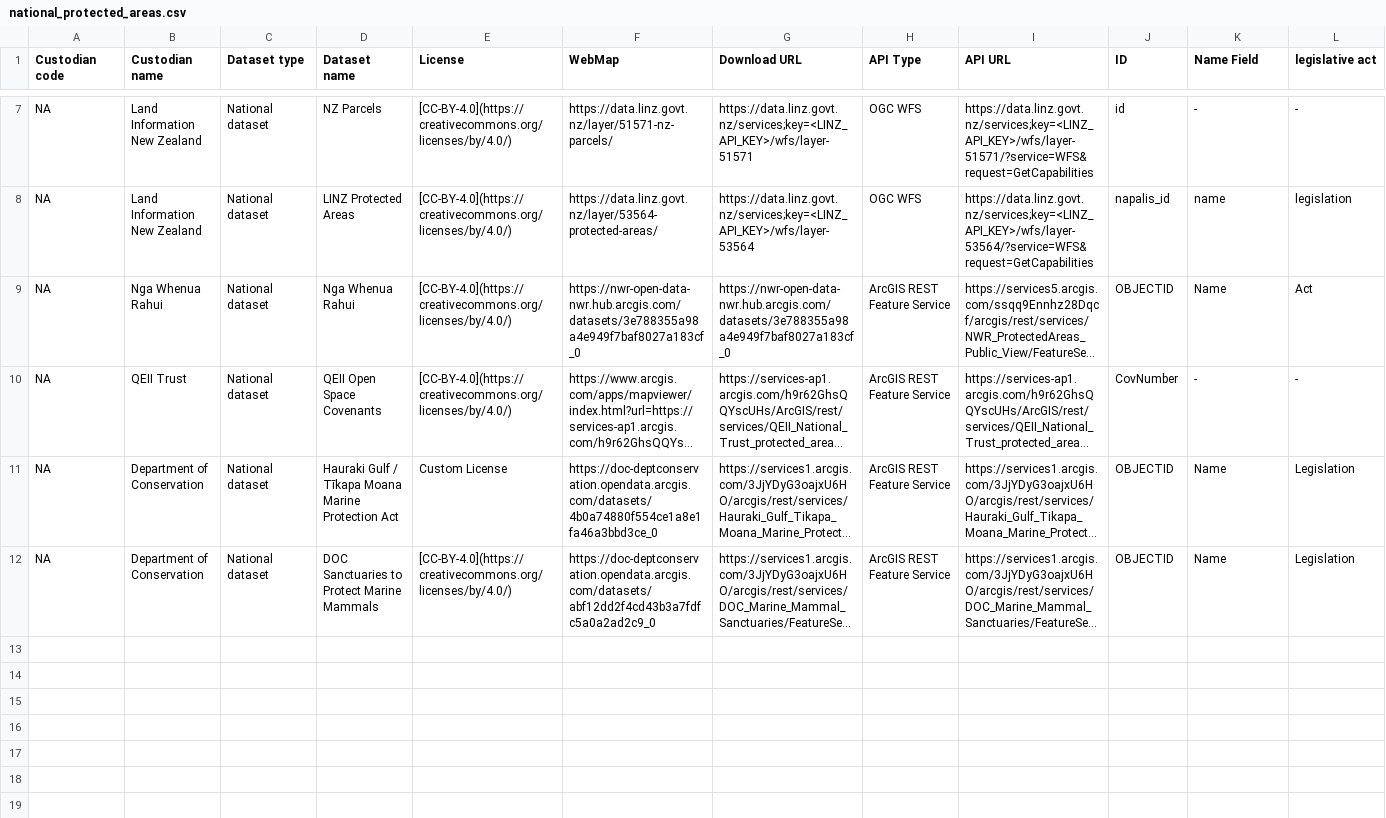
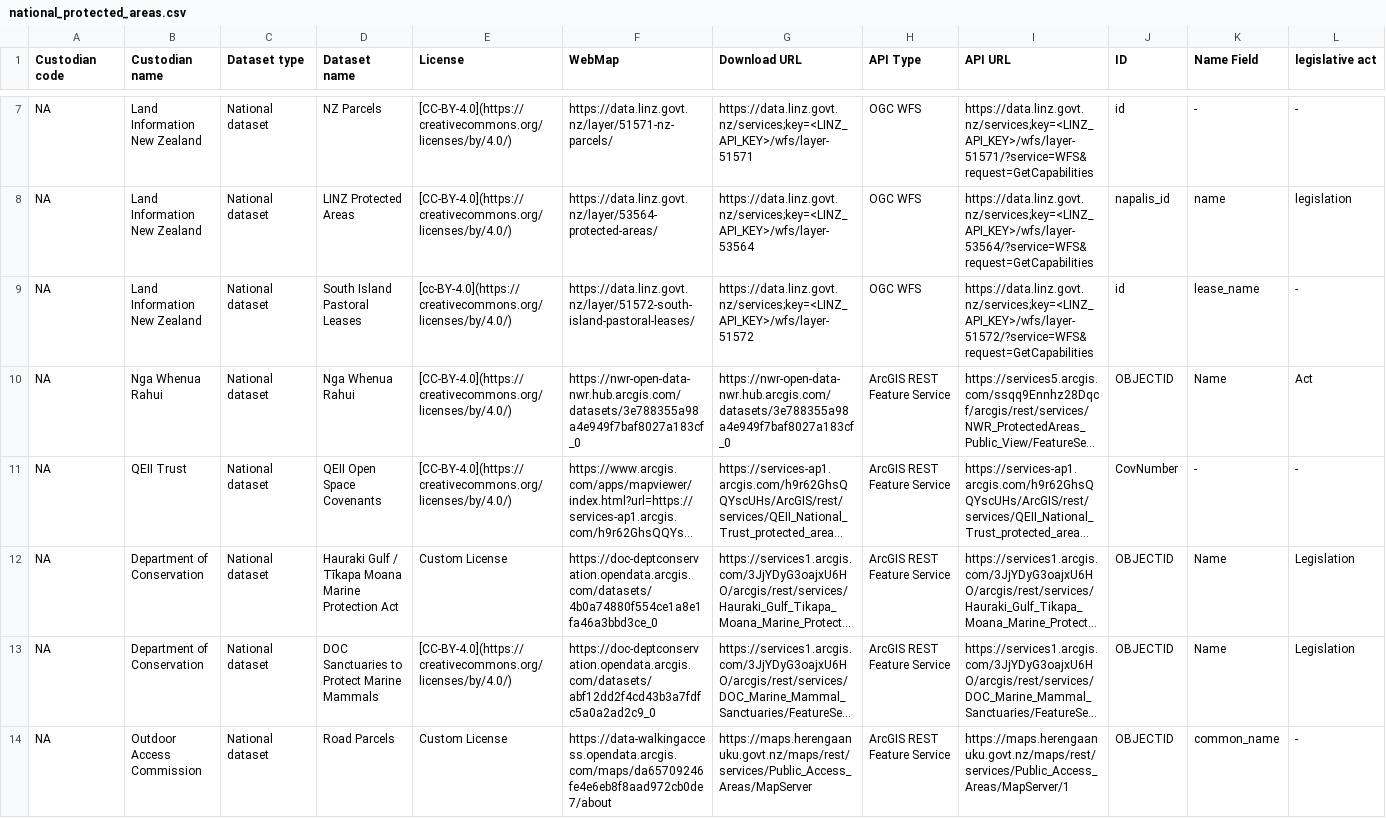
Before and after one commit to manaakiwhenua/PAN-NZ-data-catalogue-and-guidelines, a CSV file: _data/national_protected_areas.csv, drawn as a sheet; only a part is shown, gaps mark what is left out; long unchanged cells end in …; rows hold the shown columns only; the diff names each change by its address in the sheet, - before the commit and + after, or states it on an @@ line.

Commit message:
added new national data

```diff
--- a/_data/national_protected_areas.csv
+++ b/_data/national_protected_areas.csv
+row 9: NA | Land Information New Zealand | National dataset | South Island Pastoral Leases | [cc-BY-4.0](https://creativecommons.org/licenses/by/4.0/) | https://data.linz.govt.nz/layer/51572-south-island-pastoral-leases/ | https://data.linz.govt.nz/services;key=<LINZ_API_KEY>/wfs/layer-51572 | OGC WFS | https://data.linz.govt.nz/services;key=<LINZ_API_KEY>/wfs/layer-51572/?service=WFS&request=GetCapabilities | id | lease_name | -
+row 14: NA | Outdoor Access Commission | National dataset | Road Parcels | Custom License | https://data-walkingaccess.opendata.arcgis.com/maps/da65709246fe4e6eb8f8aad972cb0de7/about | https://maps.herengaanuku.govt.nz/maps/rest/services/Public_Access_Areas/MapServer | ArcGIS REST Feature Service | https://maps.herengaanuku.govt.nz/maps/rest/services/Public_Access_Areas/MapServer/1 | OBJECTID | common_name | -
```
